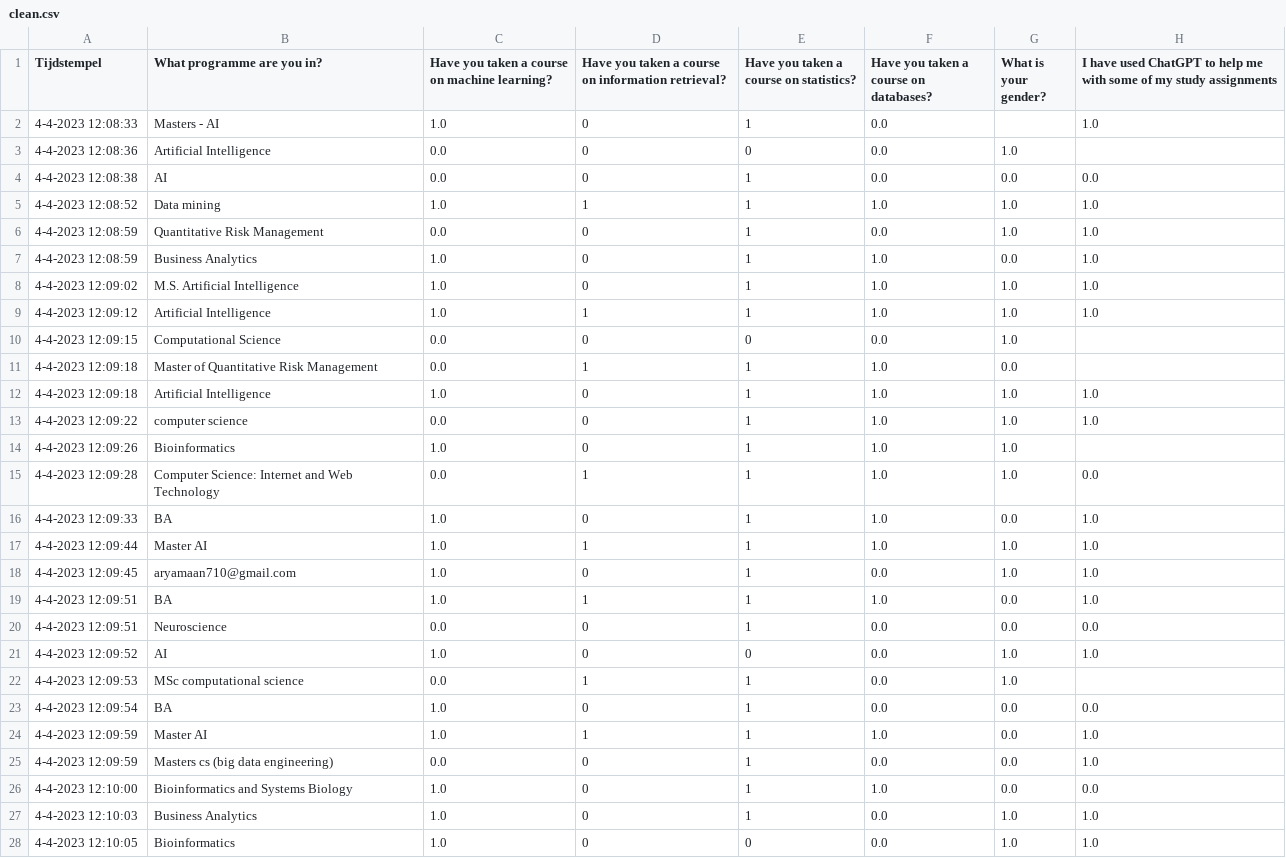
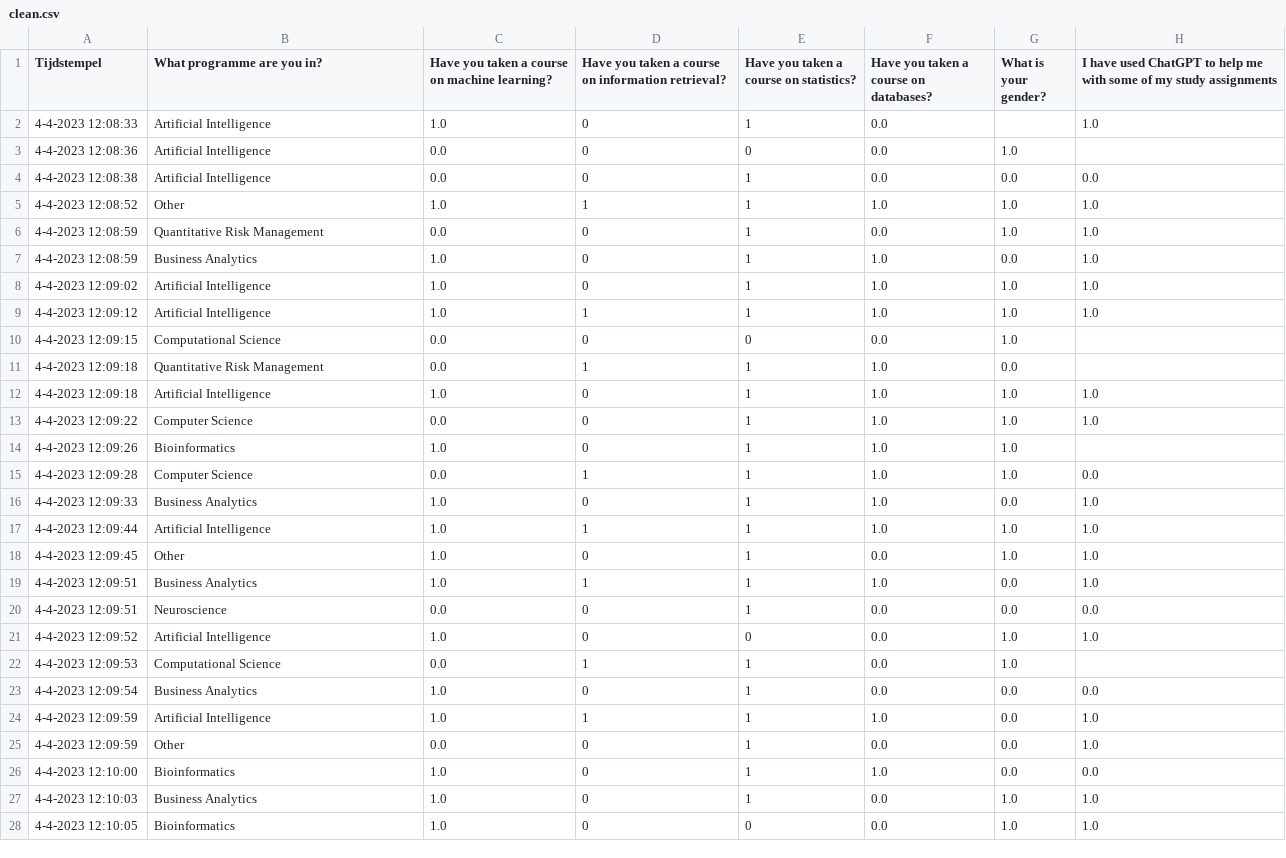
Before and after one commit to koensmallegange/DataMining, a CSV file: code en data/clean.csv, drawn as a sheet; only a part is shown; the diff covers the shown part only; the diff names each change by its address in the sheet, - before the commit and + after, or states it on an @@ line.

```diff
--- a/code en data/clean.csv
+++ b/code en data/clean.csv
-B2 (What programme are you in?): Masters - AI
+B2 (What programme are you in?): Artificial Intelligence
-B4 (What programme are you in?): AI
+B4 (What programme are you in?): Artificial Intelligence
-B5 (What programme are you in?): Data mining
+B5 (What programme are you in?): Other
-B8 (What programme are you in?): M.S. Artificial Intelligence
+B8 (What programme are you in?): Artificial Intelligence
-B11 (What programme are you in?): Master of Quantitative Risk Management
+B11 (What programme are you in?): Quantitative Risk Management
-B13 (What programme are you in?): computer science
+B13 (What programme are you in?): Computer Science
-B15 (What programme are you in?): Computer Science: Internet and Web Technology
+B15 (What programme are you in?): Computer Science
-B16 (What programme are you in?): BA
+B16 (What programme are you in?): Business Analytics
-B17 (What programme are you in?): Master AI
+B17 (What programme are you in?): Artificial Intelligence
-B18 (What programme are you in?): aryamaan710@gmail.com
+B18 (What programme are you in?): Other
-B19 (What programme are you in?): BA
+B19 (What programme are you in?): Business Analytics
-B21 (What programme are you in?): AI
+B21 (What programme are you in?): Artificial Intelligence
-B22 (What programme are you in?): MSc computational science
+B22 (What programme are you in?): Computational Science
-B23 (What programme are you in?): BA
+B23 (What programme are you in?): Business Analytics
-B24 (What programme are you in?): Master AI
+B24 (What programme are you in?): Artificial Intelligence
-B25 (What programme are you in?): Masters cs (big data engineering)
+B25 (What programme are you in?): Other
-B26 (What programme are you in?): Bioinformatics and Systems Biology
+B26 (What programme are you in?): Bioinformatics
```
Also changed, not shown: 181 edited cells elsewhere in this file, 8 other files.
